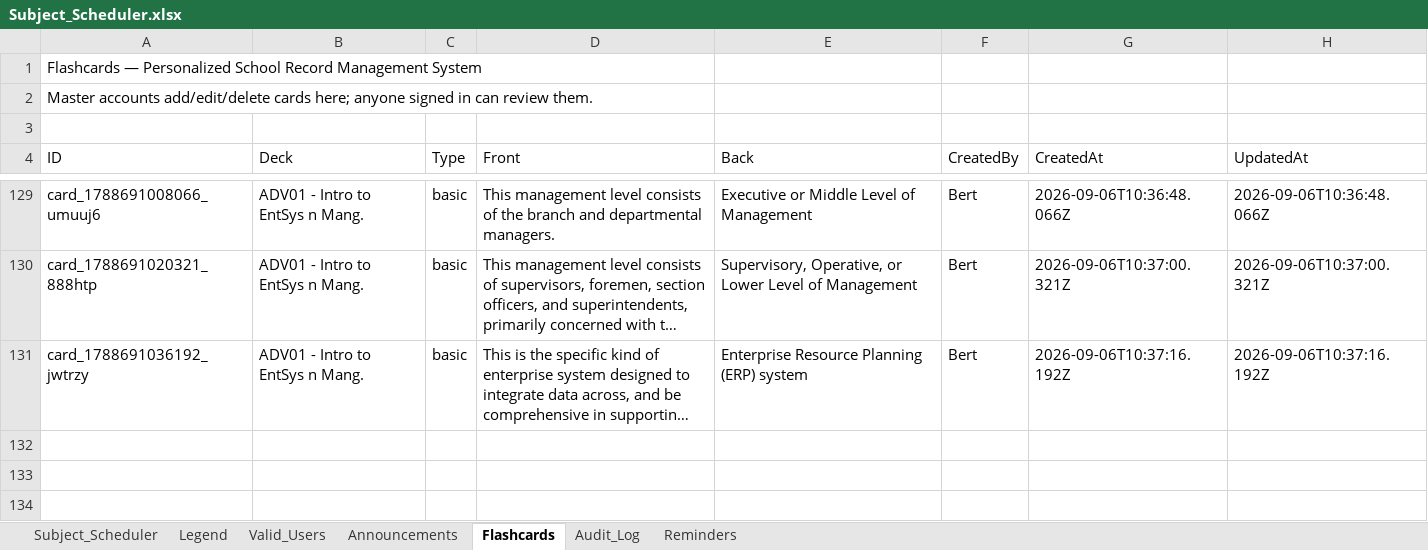
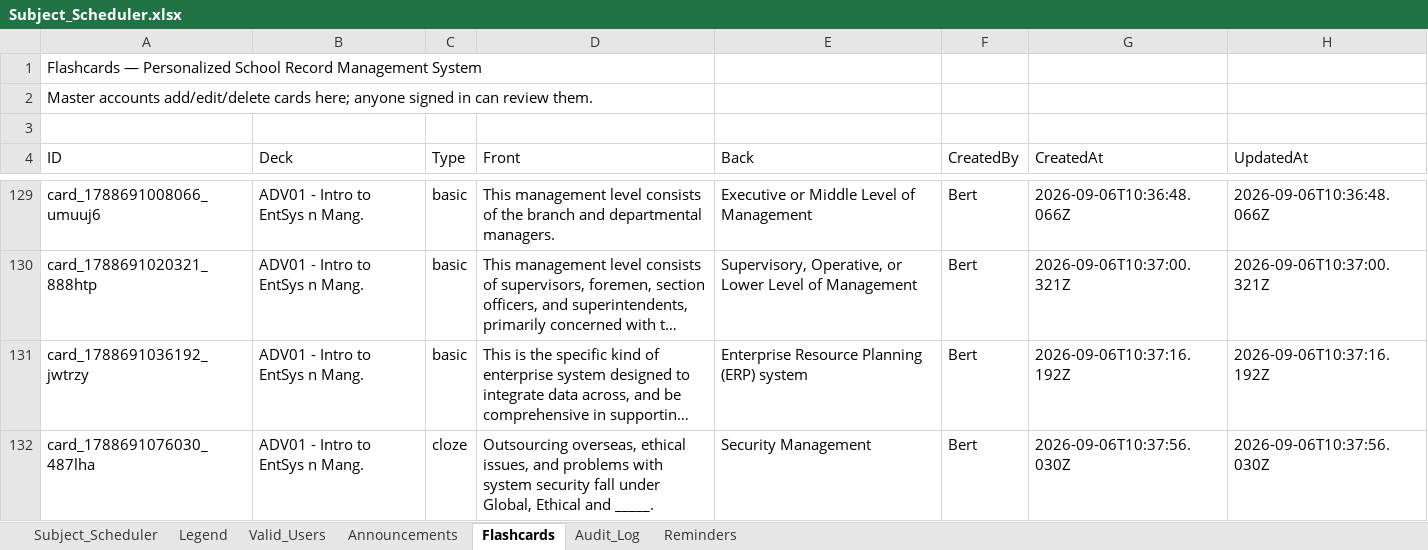
Before and after one commit to fielalbert2026/school-record-management-system, an Excel workbook: Subject_Scheduler.xlsx, sheet Flashcards, drawn as a sheet; only a part is shown, gaps mark what is left out; long unchanged cells end in …; values as stored, in another font and other column widths than the file's, no borders; the diff names each change by its address in the sheet, - before the commit and + after, or states it on an @@ line.

Commit message:
Flashcards: Add Flashcard — by Bert

```diff
--- a/Subject_Scheduler.xlsx (sheet Flashcards)
+++ b/Subject_Scheduler.xlsx (sheet Flashcards)
+row 132: card_1788691076030_487lha | ADV01 - Intro to EntSys n Mang. | cloze | Outsourcing overseas, ethical issues, and problems with system security fall under Global, Ethical and _____. | Security Management | Bert | 2026-09-06T10:37:56.030Z | 2026-09-06T10:37:56.030Z
```
Also changed, not shown: sheet Audit_Log.
